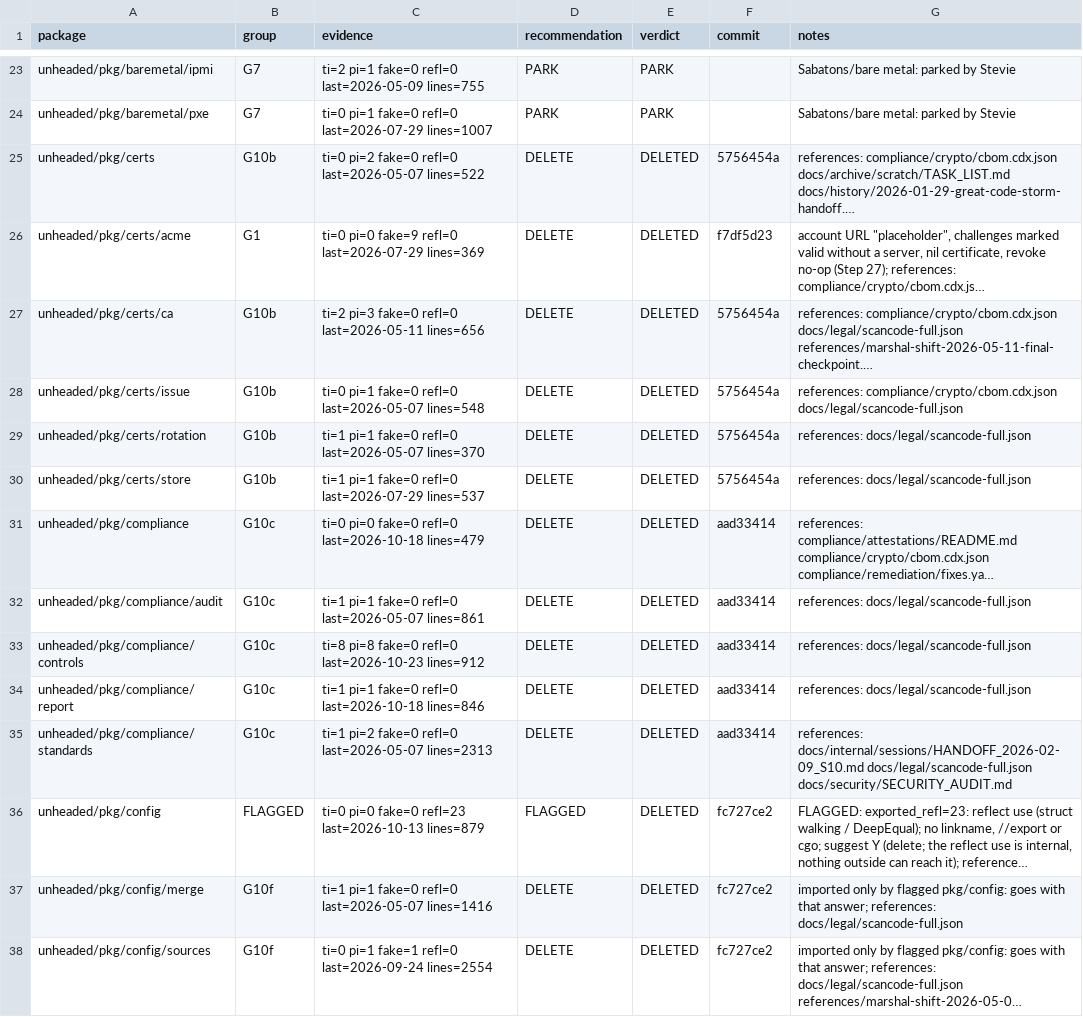
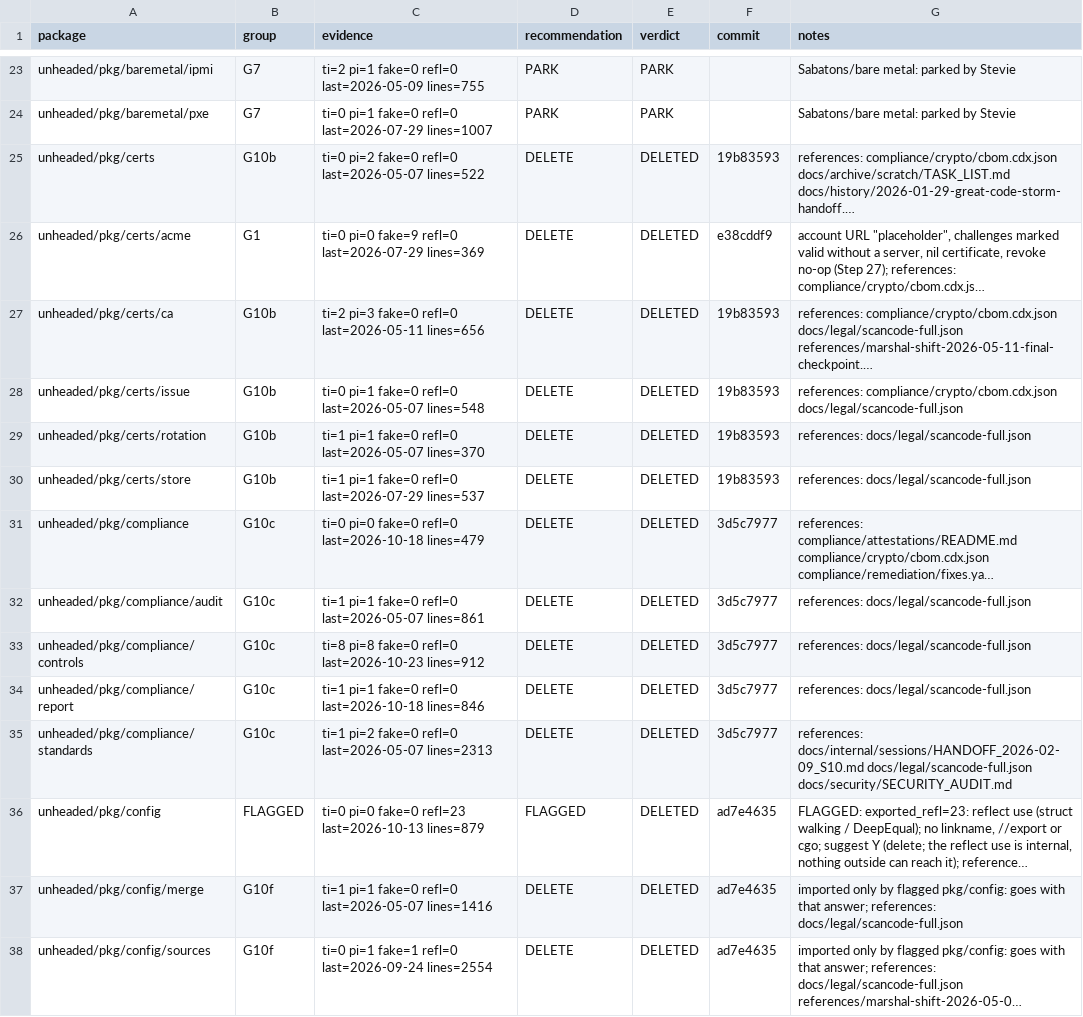
Before and after one commit to unheaded/unheaded, a TSV file: docs/sweeps/REAL-STEEL-UNREACHED.tsv, drawn as a sheet; only a part is shown, gaps mark what is left out; long unchanged cells end in …; the diff covers the shown part only; the diff names each change by its address in the sheet, - before the commit and + after, or states it on an @@ line.

```diff
--- a/docs/sweeps/REAL-STEEL-UNREACHED.tsv
+++ b/docs/sweeps/REAL-STEEL-UNREACHED.tsv
-F25 (commit): 5756454a
+F25 (commit): 19b83593
-F26 (commit): f7df5d23
+F26 (commit): e38cddf9
-F27:F30 (commit): 5756454a
+F27:F30 (commit): 19b83593
-F31:F35 (commit): aad33414
+F31:F35 (commit): 3d5c7977
-F36:F38 (commit): fc727ce2
+F36:F38 (commit): ad7e4635
```
Also changed, not shown: 94 edited cells elsewhere in this file, docs/sweeps/TOTAL-SOURCE-SWEEP.tsv, 7 other files.
